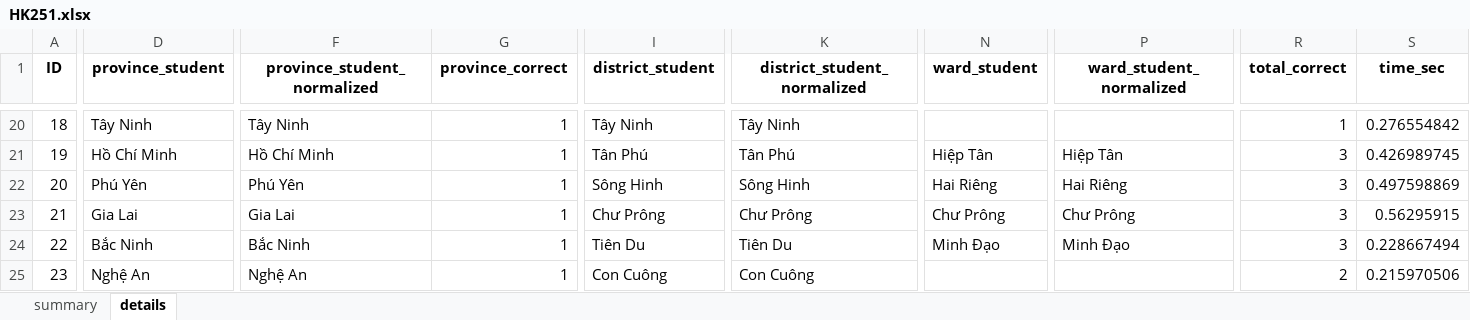
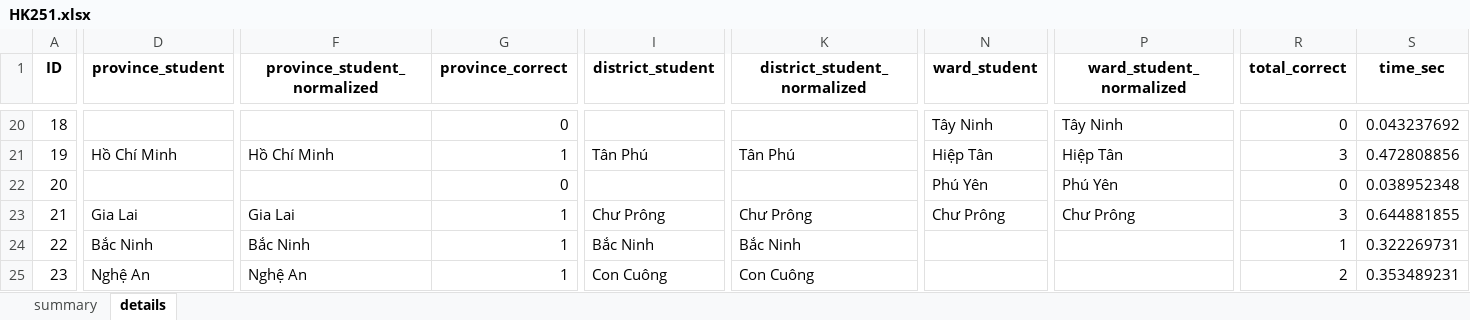
Before and after one commit to phuochtran/address-classification, an Excel workbook: HK251.xlsx, sheet details, drawn as a sheet; only a part is shown, gaps mark what is left out; values as stored, in another font and other column widths than the file's, no borders; the diff covers the shown part only; the diff names each change by its address in the sheet, - before the commit and + after, or states it on an @@ line.

```diff
--- a/HK251.xlsx (sheet details)
+++ b/HK251.xlsx (sheet details)
-D20 (province_student): Tây Ninh
+D20 (province_student): (empty)
-F20 (province_student_normalized): Tây Ninh
+F20 (province_student_normalized): (empty)
-G20 (province_correct): 1
+G20 (province_correct): 0
-I20 (district_student): Tây Ninh
+I20 (district_student): (empty)
-K20 (district_student_normalized): Tây Ninh
+K20 (district_student_normalized): (empty)
-N20 (ward_student): (empty)
+N20 (ward_student): Tây Ninh
-P20 (ward_student_normalized): (empty)
+P20 (ward_student_normalized): Tây Ninh
-R20 (total_correct): 1
+R20 (total_correct): 0
-S20 (time_sec): 0.276554842
+S20 (time_sec): 0.043237692
-S21 (time_sec): 0.426989745
+S21 (time_sec): 0.472808856
-D22 (province_student): Phú Yên
+D22 (province_student): (empty)
-F22 (province_student_normalized): Phú Yên
+F22 (province_student_normalized): (empty)
-G22 (province_correct): 1
+G22 (province_correct): 0
-I22 (district_student): Sông Hinh
+I22 (district_student): (empty)
-K22 (district_student_normalized): Sông Hinh
+K22 (district_student_normalized): (empty)
-N22 (ward_student): Hai Riêng
+N22 (ward_student): Phú Yên
-P22 (ward_student_normalized): Hai Riêng
+P22 (ward_student_normalized): Phú Yên
-R22 (total_correct): 3
+R22 (total_correct): 0
-S22 (time_sec): 0.497598869
+S22 (time_sec): 0.038952348
-S23 (time_sec): 0.56295915
+S23 (time_sec): 0.644881855
-I24 (district_student): Tiên Du
+I24 (district_student): Bắc Ninh
-K24 (district_student_normalized): Tiên Du
+K24 (district_student_normalized): Bắc Ninh
-N24 (ward_student): Minh Đạo
+N24 (ward_student): (empty)
-P24 (ward_student_normalized): Minh Đạo
+P24 (ward_student_normalized): (empty)
-R24 (total_correct): 3
+R24 (total_correct): 1
-S24 (time_sec): 0.228667494
+S24 (time_sec): 0.322269731
-S25 (time_sec): 0.215970506
+S25 (time_sec): 0.353489231
```
Also changed, not shown: 1925 edited cells elsewhere in this sheet, sheet summary, 2 other files.
